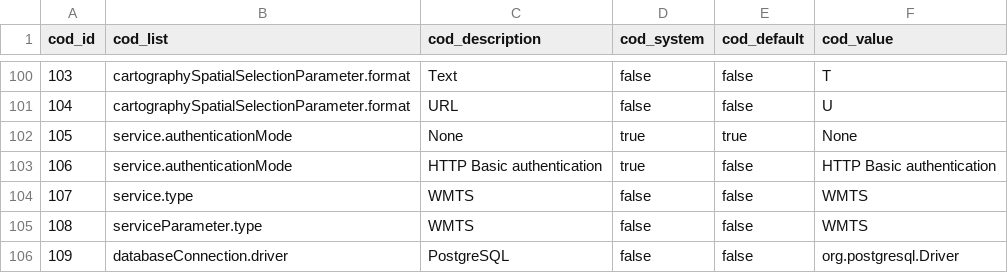
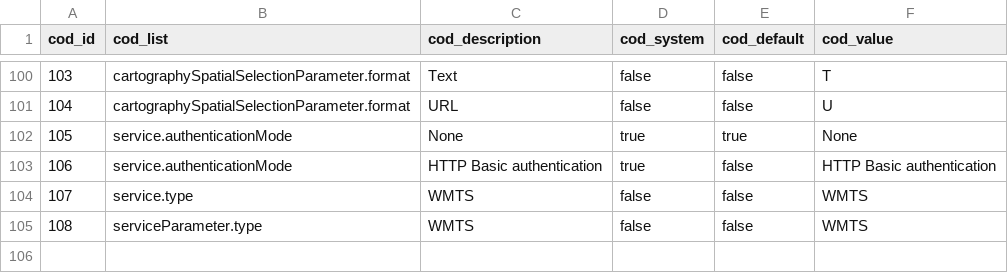
Before and after one commit to sitmun/sitmun, a CSV file: back/backend/config/liquibase/changelog/02_codelists/stm_codelist.csv, drawn as a sheet; only a part is shown, gaps mark what is left out; the diff names each change by its address in the sheet, - before the commit and + after, or states it on an @@ line.

```diff
--- a/back/backend/config/liquibase/changelog/02_codelists/stm_codelist.csv
+++ b/back/backend/config/liquibase/changelog/02_codelists/stm_codelist.csv
-row 106: 109 | databaseConnection.driver | PostgreSQL | false | false | org.postgresql.Driver
```
Also changed, not shown: back/backend/config/liquibase/changelog/04_initial_data_dev/stm_service.csv, back/backend/config/liquibase/changelog/04_initial_data_dev/stm_user.csv, 34 other files.
